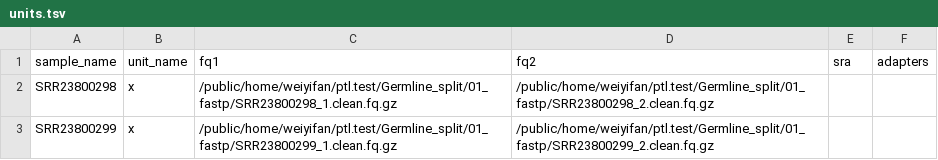
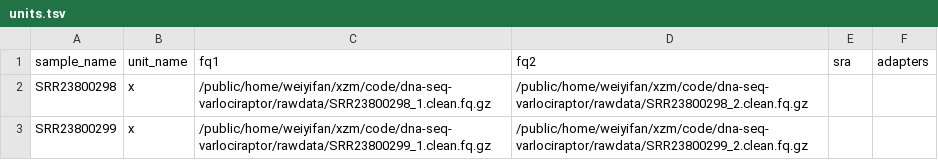
Before and after one commit to joyling93/dna-seq-varlociraptor, a TSV file: config/units.tsv, drawn as a sheet.

Commit message:
update

```diff
--- a/config/units.tsv
+++ b/config/units.tsv
@@ -1,3 +1,3 @@
 sample_name	unit_name	fq1	fq2	sra	adapters
-SRR23800298	x	/public/home/weiyifan/ptl.test/Germline_split/01_fastp/SRR23800298_1.clean.fq.gz	/public/home/weiyifan/ptl.test/Germline_split/01_fastp/SRR23800298_2.clean.fq.gz
-SRR23800299	x	/public/home/weiyifan/ptl.test/Germline_split/01_fastp/SRR23800299_1.clean.fq.gz	/public/home/weiyifan/ptl.test/Germline_split/01_fastp/SRR23800299_2.clean.fq.gz
+SRR23800298	x	/public/home/weiyifan/xzm/code/dna-seq-varlociraptor/rawdata/SRR23800298_1.clean.fq.gz	/public/home/weiyifan/xzm/code/dna-seq-varlociraptor/rawdata/SRR23800298_2.clean.fq.gz
+SRR23800299	x	/public/home/weiyifan/xzm/code/dna-seq-varlociraptor/rawdata/SRR23800299_1.clean.fq.gz	/public/home/weiyifan/xzm/code/dna-seq-varlociraptor/rawdata/SRR23800299_2.clean.fq.gz
```
